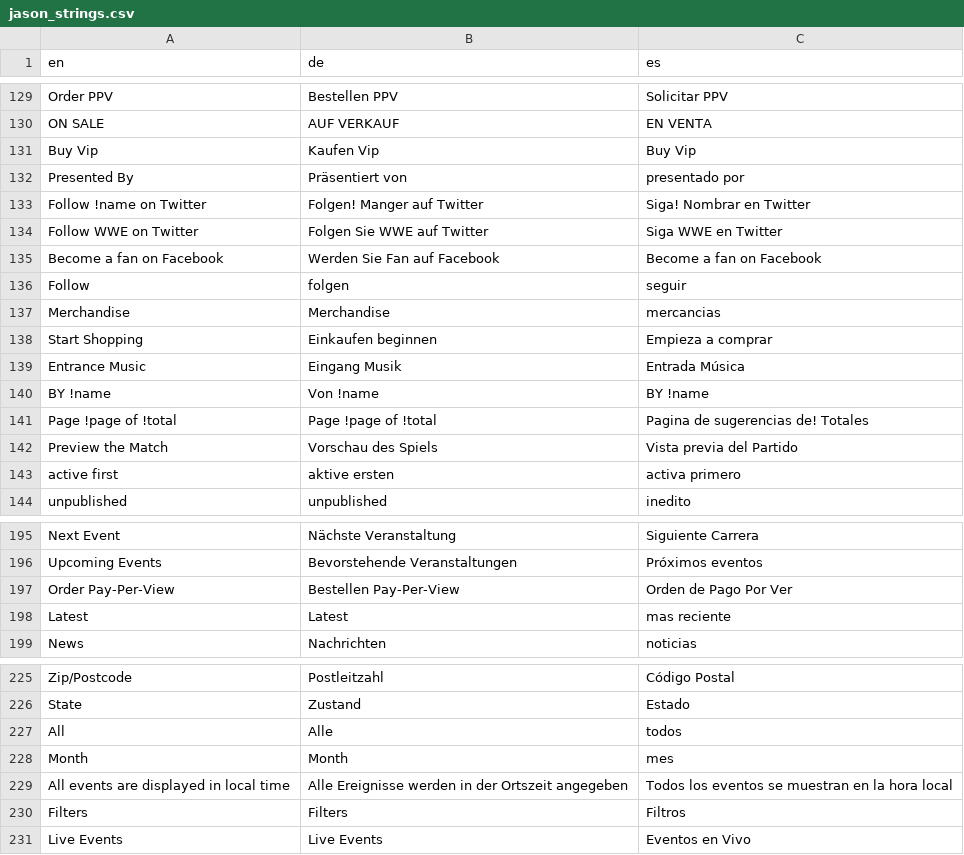
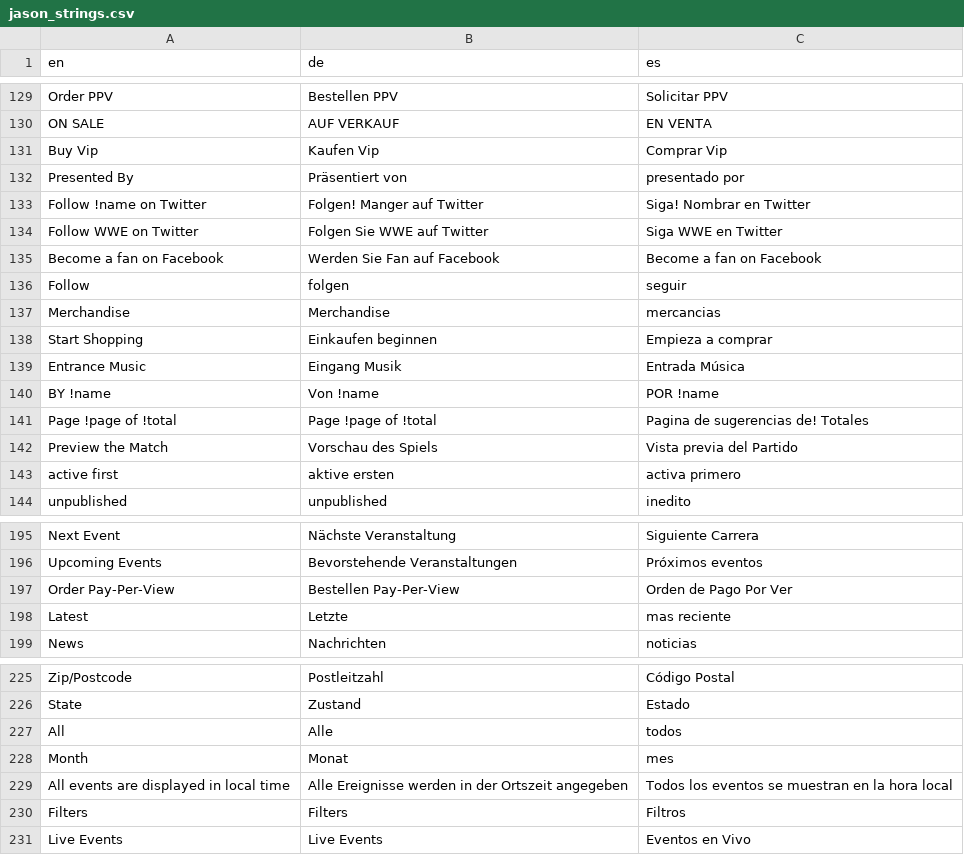
Before and after one commit to jasonLwwe/conf-files, a CSV file: Global/jason_strings.csv, drawn as a sheet; only a part is shown, gaps mark what is left out; the diff covers the shown part only; the diff names each change by its address in the sheet, - before the commit and + after, or states it on an @@ line.

```diff
--- a/Global/jason_strings.csv
+++ b/Global/jason_strings.csv
-C131 (es): Buy Vip
+C131 (es): Comprar Vip
-C140 (es): BY !name
+C140 (es): POR !name
-B198 (de): Latest
+B198 (de): Letzte
-B228 (de): Month
+B228 (de): Monat
```
Also changed, not shown: 188 moved rows and 8 edited cells elsewhere in this file.
